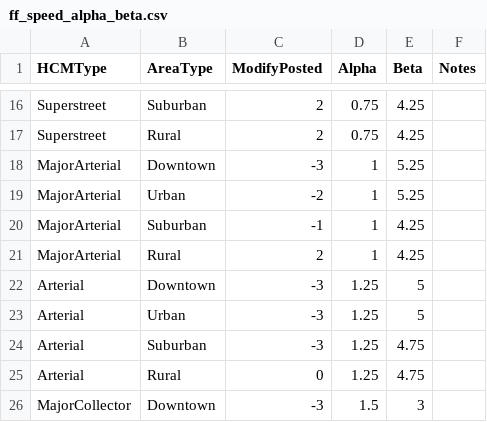
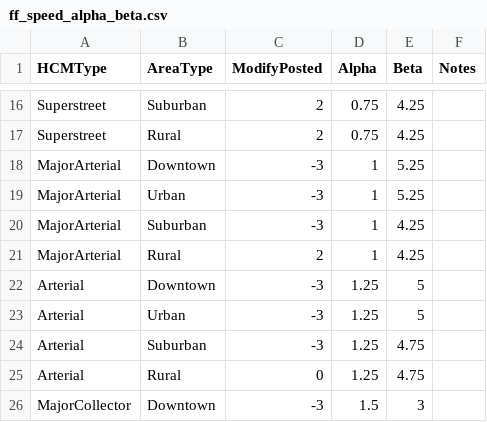
Before and after one commit to Triangle-Modeling-and-Analytics/TRMG2, a CSV file: master/networks/ff_speed_alpha_beta.csv, drawn as a sheet; only a part is shown, gaps mark what is left out.

Commit message:
Modify master links based on highway validation results

```diff
--- a/master/networks/ff_speed_alpha_beta.csv
+++ b/master/networks/ff_speed_alpha_beta.csv
@@ -18,4 +18,4 @@ Superstreet,Rural,2,0.75,4.25,
 MajorArterial,Downtown,-3,1,5.25,
-MajorArterial,Urban,-2,1,5.25,
-MajorArterial,Suburban,-1,1,4.25,
+MajorArterial,Urban,-3,1,5.25,
+MajorArterial,Suburban,-3,1,4.25,
 MajorArterial,Rural,2,1,4.25,
```
Also changed, not shown: 5 other files.
